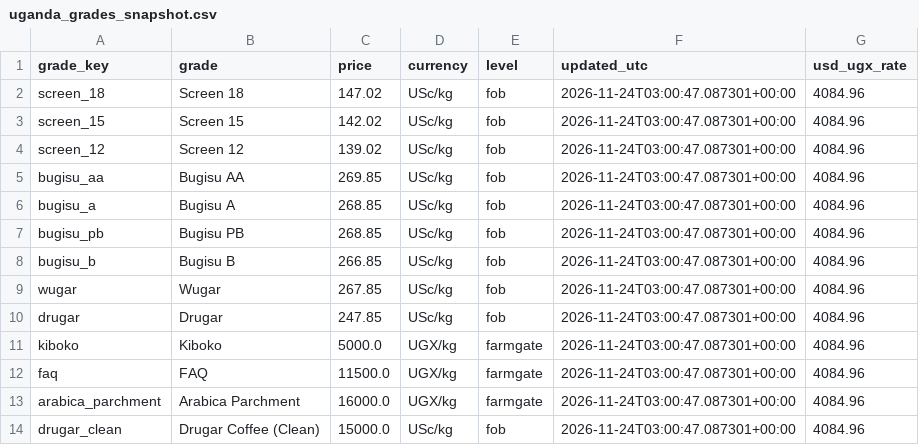
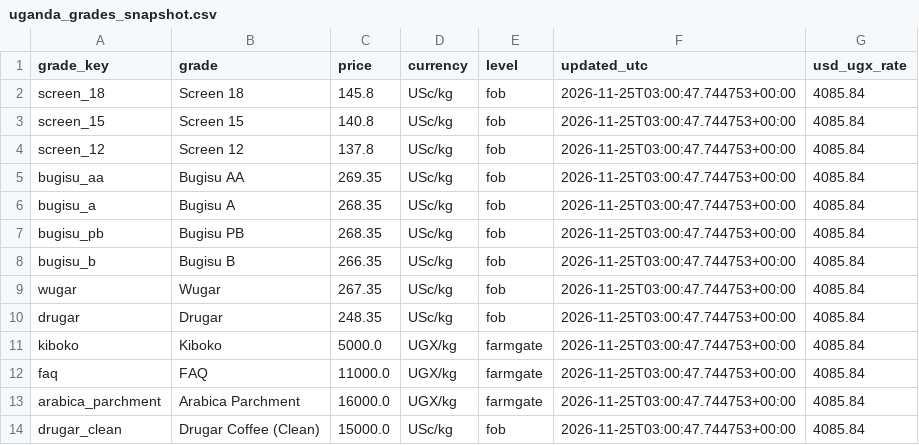
Before and after one commit to isamubas/coffee_price_predictor, a CSV file: data/processed/uganda_grades_snapshot.csv, drawn as a sheet.

```diff
--- a/data/processed/uganda_grades_snapshot.csv
+++ b/data/processed/uganda_grades_snapshot.csv
@@ -1,14 +1,14 @@
 grade_key,grade,price,currency,level,updated_utc,usd_ugx_rate
-screen_18,Screen 18,147.02,USc/kg,fob,2026-11-24T03:00:47.087301+00:00,4084.96
-screen_15,Screen 15,142.02,USc/kg,fob,2026-11-24T03:00:47.087301+00:00,4084.96
-screen_12,Screen 12,139.02,USc/kg,fob,2026-11-24T03:00:47.087301+00:00,4084.96
-bugisu_aa,Bugisu AA,269.85,USc/kg,fob,2026-11-24T03:00:47.087301+00:00,4084.96
-bugisu_a,Bugisu A,268.85,USc/kg,fob,2026-11-24T03:00:47.087301+00:00,4084.96
-bugisu_pb,Bugisu PB,268.85,USc/kg,fob,2026-11-24T03:00:47.087301+00:00,4084.96
-bugisu_b,Bugisu B,266.85,USc/kg,fob,2026-11-24T03:00:47.087301+00:00,4084.96
-wugar,Wugar,267.85,USc/kg,fob,2026-11-24T03:00:47.087301+00:00,4084.96
-drugar,Drugar,247.85,USc/kg,fob,2026-11-24T03:00:47.087301+00:00,4084.96
-kiboko,Kiboko,5000.0,UGX/kg,farmgate,2026-11-24T03:00:47.087301+00:00,4084.96
-faq,FAQ,11500.0,UGX/kg,farmgate,2026-11-24T03:00:47.087301+00:00,4084.96
-arabica_parchment,Arabica Parchment,16000.0,UGX/kg,farmgate,2026-11-24T03:00:47.087301+00:00,4084.96
-drugar_clean,Drugar Coffee (Clean),15000.0,USc/kg,fob,2026-11-24T03:00:47.087301+00:00,4084.96
+screen_18,Screen 18,145.8,USc/kg,fob,2026-11-25T03:00:47.744753+00:00,4085.84
+screen_15,Screen 15,140.8,USc/kg,fob,2026-11-25T03:00:47.744753+00:00,4085.84
+screen_12,Screen 12,137.8,USc/kg,fob,2026-11-25T03:00:47.744753+00:00,4085.84
+bugisu_aa,Bugisu AA,269.35,USc/kg,fob,2026-11-25T03:00:47.744753+00:00,4085.84
+bugisu_a,Bugisu A,268.35,USc/kg,fob,2026-11-25T03:00:47.744753+00:00,4085.84
+bugisu_pb,Bugisu PB,268.35,USc/kg,fob,2026-11-25T03:00:47.744753+00:00,4085.84
+bugisu_b,Bugisu B,266.35,USc/kg,fob,2026-11-25T03:00:47.744753+00:00,4085.84
+wugar,Wugar,267.35,USc/kg,fob,2026-11-25T03:00:47.744753+00:00,4085.84
+drugar,Drugar,248.35,USc/kg,fob,2026-11-25T03:00:47.744753+00:00,4085.84
+kiboko,Kiboko,5000.0,UGX/kg,farmgate,2026-11-25T03:00:47.744753+00:00,4085.84
+faq,FAQ,11000.0,UGX/kg,farmgate,2026-11-25T03:00:47.744753+00:00,4085.84
+arabica_parchment,Arabica Parchment,16000.0,UGX/kg,farmgate,2026-11-25T03:00:47.744753+00:00,4085.84
+drugar_clean,Drugar Coffee (Clean),15000.0,USc/kg,fob,2026-11-25T03:00:47.744753+00:00,4085.84
```
Also changed, not shown: data/processed/uganda_grades_log.csv, 1 other file.
